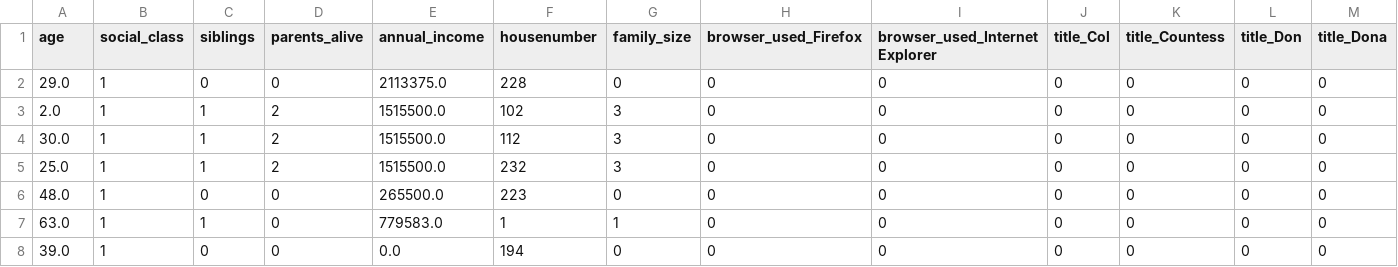
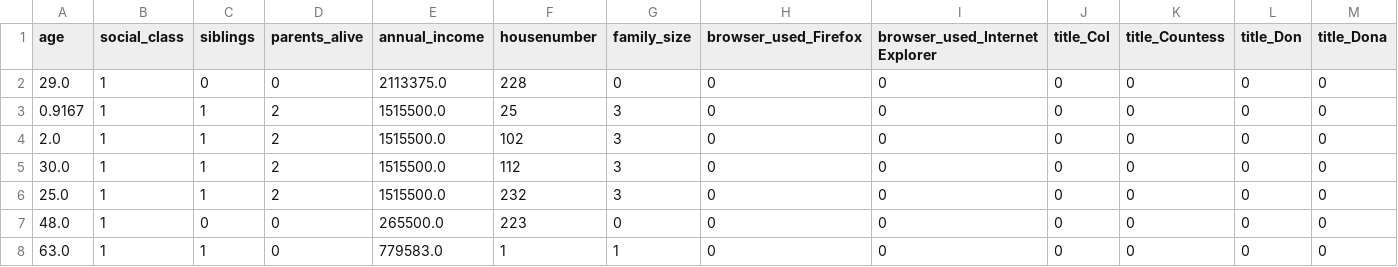
Before and after one commit to roderickwlucas/TaxTechnology, a CSV file: Lectures/ML/X.csv, drawn as a sheet; only a part is shown; the shorter side is filled out with more unchanged rows; rows hold the shown columns only; the diff names each change by its address in the sheet, - before the commit and + after, or states it on an @@ line.

Commit message:
newer X y Files

```diff
--- a/Lectures/ML/X.csv
+++ b/Lectures/ML/X.csv
+row 3: 0.9167 | 1 | 1 | 2 | 1515500.0 | 25 | 3 | 0 | 0 | 0 | 0 | 0 | 0
```
